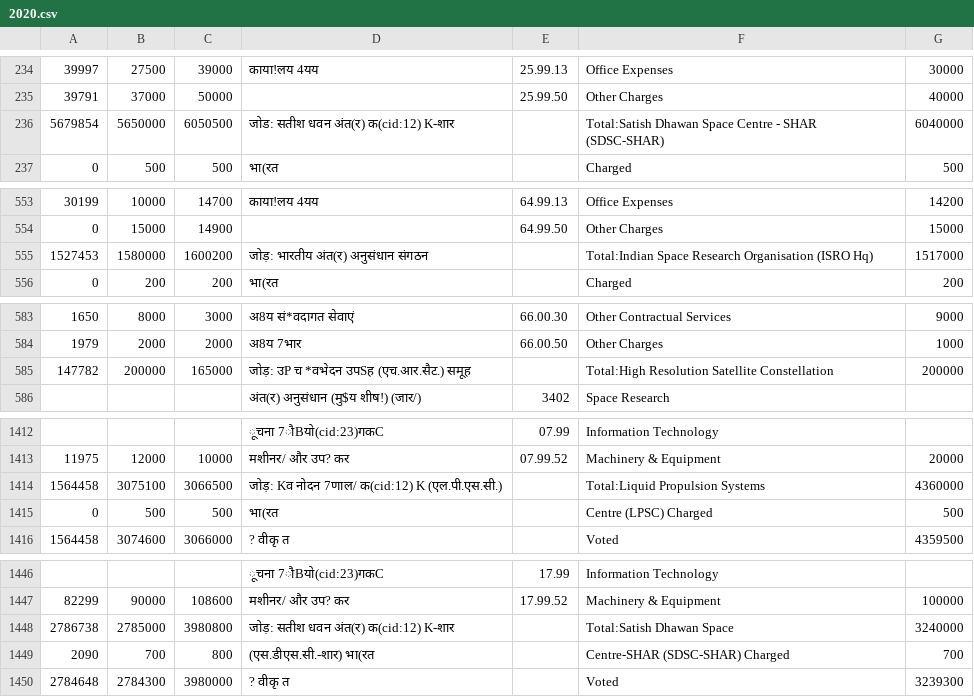
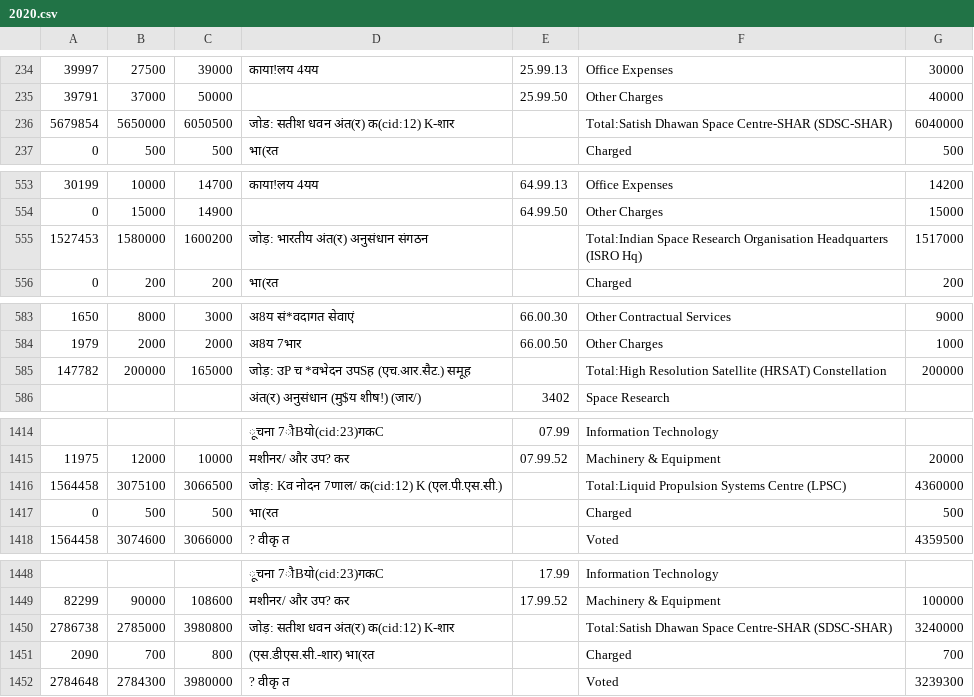
Before and after one commit to sharun-s/dos-explore, a CSV file: 2020/2020.csv, drawn as a sheet; only a part is shown, gaps mark what is left out; the diff covers the shown part only.

Commit message:
spelling, missing totals and sundry errors in 2020.csv

```diff
--- a/2020/2020.csv
+++ b/2020/2020.csv
@@ -235,3 +235,3 @@
 "39791","37000","50000","","25.99.50","Other Charges","40000"
-"5679854","5650000","6050500"," जोड: सतीश धवन अंत(र) क(cid:12) K-शार","","Total:Satish Dhawan Space Centre - SHAR (SDSC-SHAR)","6040000"
+"5679854","5650000","6050500"," जोड: सतीश धवन अंत(र) क(cid:12) K-शार","","Total:Satish Dhawan Space Centre-SHAR (SDSC-SHAR)","6040000"
 "0","500","500","भा(रत","","Charged","500"
@@ -554,3 +554,3 @@
 "0","15000","14900","","64.99.50","Other Charges","15000"
-"1527453","1580000","1600200","जोड़: भारतीय अंत(र) अनुसंधान संगठन","","Total:Indian Space Research Organisation (ISRO Hq)","1517000"
+"1527453","1580000","1600200","जोड़: भारतीय अंत(र) अनुसंधान संगठन","","Total:Indian Space Research Organisation Headquarters (ISRO Hq)","1517000"
 "0","200","200","भा(रत","","Charged","200"
@@ -584,3 +584,3 @@
 "1979","2000","2000","अ8य 7भार","66.00.50","Other Charges","1000"
-"147782","200000","165000","जोड़: उP च *वभेदन उपSह (एच.आर.सैट.) समूह","","Total:High Resolution Satellite Constellation","200000"
+"147782","200000","165000","जोड़: उP च *वभेदन उपSह (एच.आर.सैट.) समूह","","Total:High Resolution Satellite (HRSAT) Constellation","200000"
 "","","","अंत(र) अनुसंधान (मु$य शीष!) (जार/)","3402","Space Research",""
@@ -1414,4 +1416,4 @@
 "11975","12000","10000","मशीनर/ और उप? कर","07.99.52","Machinery & Equipment","20000"
-"1564458","3075100","3066500","जोड़: Kव नोदन 7णाल/ क(cid:12) K (एल.पी.एस.सी.)","","Total:Liquid Propulsion Systems","4360000"
-"0","500","500","भा(रत","","Centre (LPSC)   Charged","500"
+"1564458","3075100","3066500","जोड़: Kव नोदन 7णाल/ क(cid:12) K (एल.पी.एस.सी.)","","Total:Liquid Propulsion Systems Centre (LPSC)","4360000"
+"0","500","500","भा(रत","","Charged","500"
 "1564458","3074600","3066000","? वीकृ त","","Voted","4359500"
@@ -1448,4 +1450,4 @@
 "82299","90000","108600","मशीनर/ और उप? कर","17.99.52","Machinery & Equipment","100000"
-"2786738","2785000","3980800","जोड़: सतीश धवन अंत(र) क(cid:12) K-शार","","Total:Satish Dhawan Space","3240000"
-"2090","700","800","(एस.डीएस.सी.-शार)   भा(रत","","Centre-SHAR (SDSC-SHAR)   Charged","700"
+"2786738","2785000","3980800","जोड़: सतीश धवन अंत(र) क(cid:12) K-शार","","Total:Satish Dhawan Space Centre-SHAR (SDSC-SHAR)","3240000"
+"2090","700","800","(एस.डीएस.सी.-शार)   भा(रत","","Charged","700"
 "2784648","2784300","3980000","? वीकृ त","","Voted","3239300"
```
Also changed, not shown: 17 added rows and 17 edited cells elsewhere in this file.
